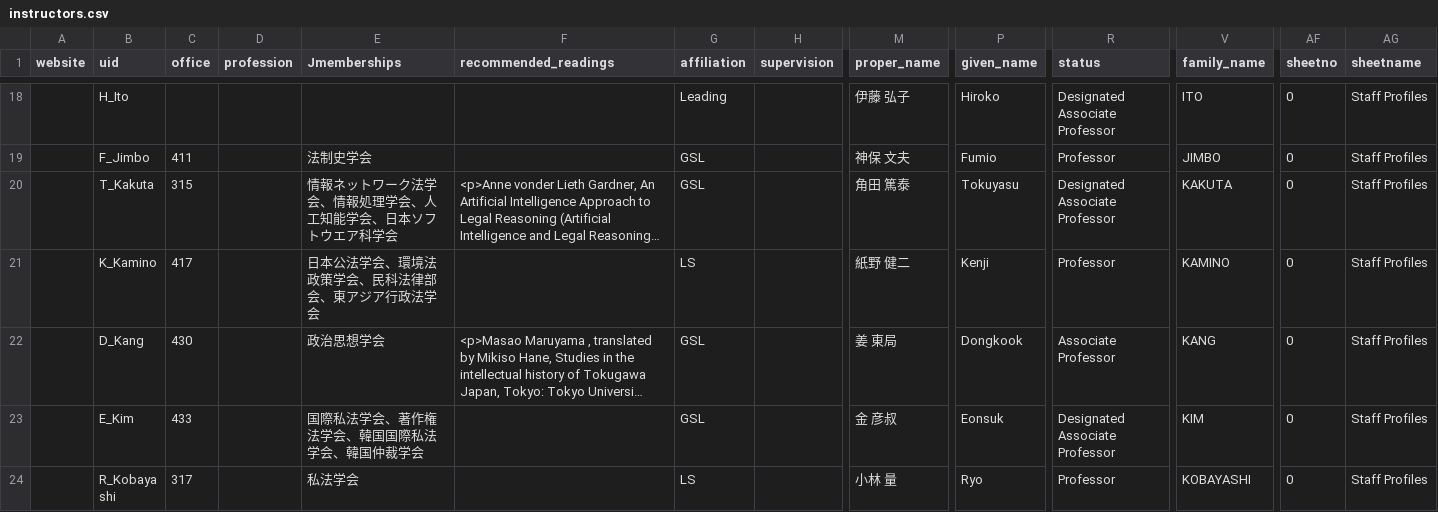
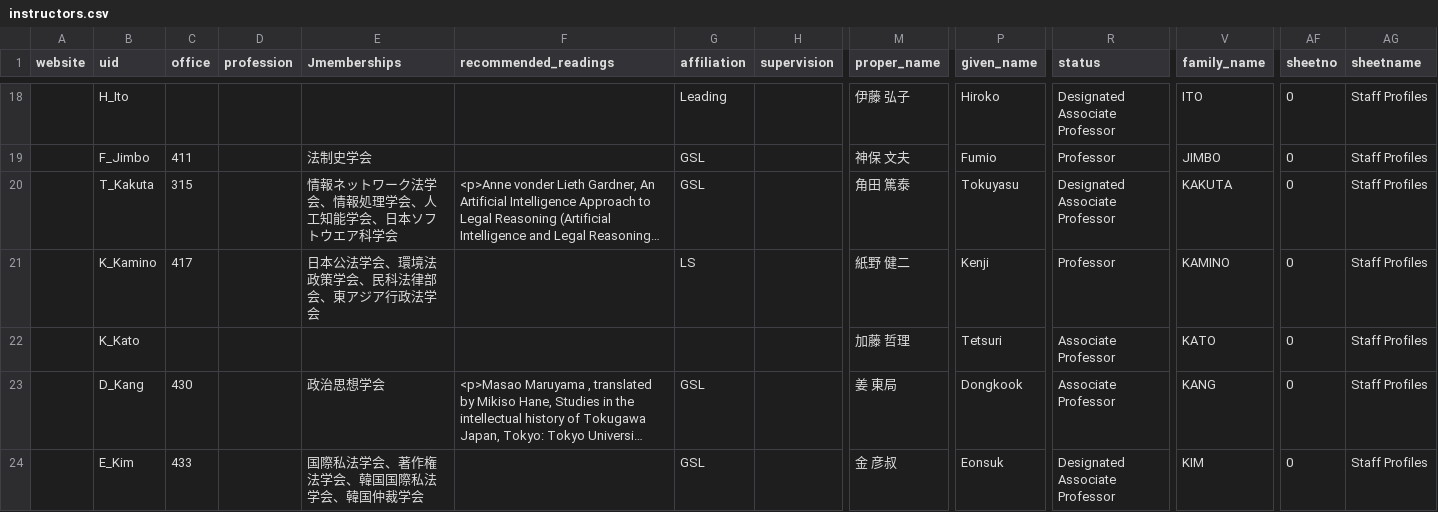
Before and after one commit to jwhitneyjp/gsl-en, a CSV file: src/docroot/csv/instructors.csv, drawn as a sheet; only a part is shown, gaps mark what is left out; the shorter side is filled out with more unchanged rows; long unchanged cells end in …; rows hold the shown columns only; the diff names each change by its address in the sheet, - before the commit and + after, or states it on an @@ line.

Commit message:
Add staff member to instructors

```diff
--- a/src/docroot/csv/instructors.csv
+++ b/src/docroot/csv/instructors.csv
+row 22:  | K_Kato |  |  |  |  |  |  | 加藤 哲理 | Tetsuri | Associate Professor | KATO | 0 | Staff Profiles
```
Also changed, not shown: 1 other file.
